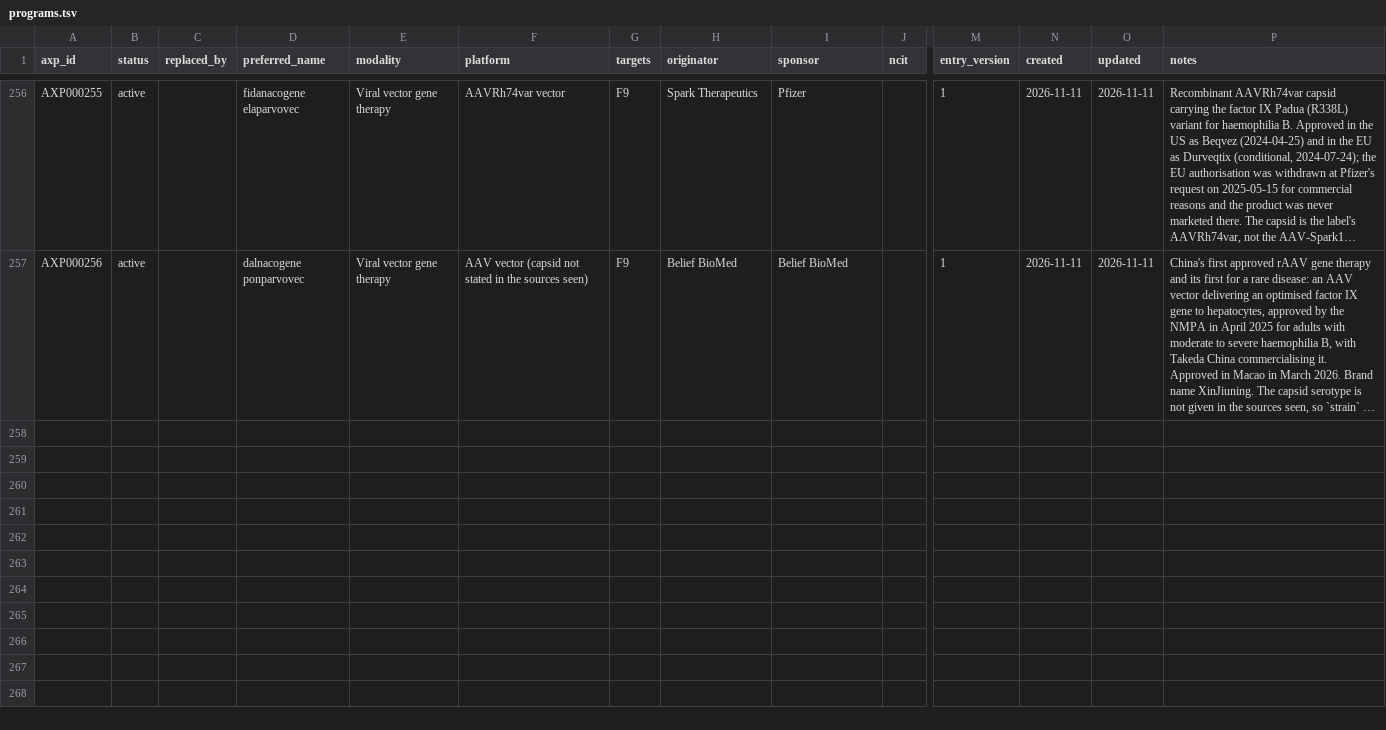
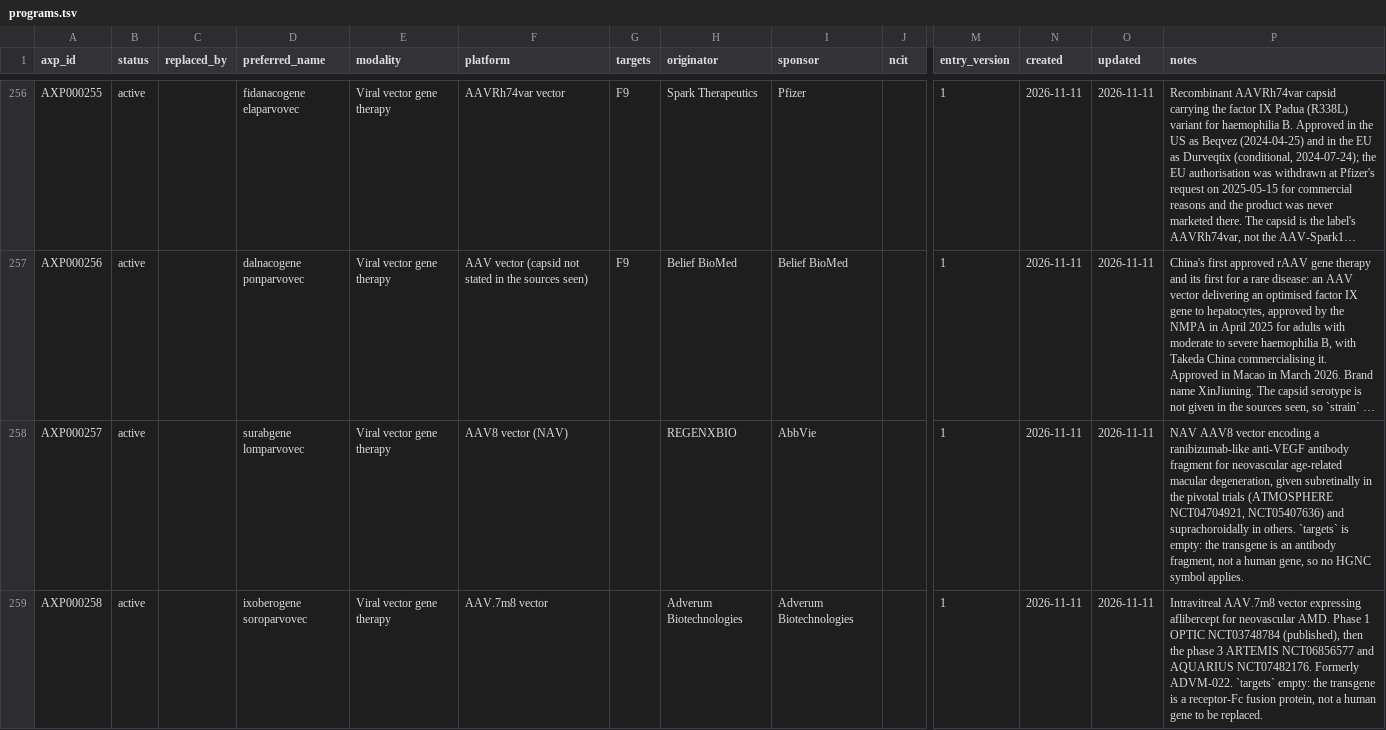
Before and after one commit to ckangas2/abstractinator, a TSV file: registry/programs.tsv, drawn as a sheet; only a part is shown, gaps mark what is left out; long unchanged cells end in …; rows hold the shown columns only; the diff covers the shown part only; the diff names each change by its address in the sheet, - before the commit and + after, or states it on an @@ line.

```diff
--- a/registry/programs.tsv
+++ b/registry/programs.tsv
+row 258: AXP000257 | active |  | surabgene lomparvovec | Viral vector gene therapy | AAV8 vector (NAV) |  | REGENXBIO | AbbVie |  | 1 | 2026-11-11 | 2026-11-11 | NAV AAV8 vector encoding a ranibizumab-like anti-VEGF antibody fragment for neovascular age-related macular degeneration, given subretinally in the pivotal trials (ATMOSPHERE NCT04704921, NCT05407636) and suprachoroidally in others. `targets` is empty: the transgene is an antibody fragment, not a human gene, so no HGNC symbol applies.
+row 259: AXP000258 | active |  | ixoberogene soroparvovec | Viral vector gene therapy | AAV.7m8 vector |  | Adverum Biotechnologies | Adverum Biotechnologies |  | 1 | 2026-11-11 | 2026-11-11 | Intravitreal AAV.7m8 vector expressing aflibercept for neovascular AMD. Phase 1 OPTIC NCT03748784 (published), then the phase 3 ARTEMIS NCT06856577 and AQUARIUS NCT07482176. Formerly ADVM-022. `targets` empty: the transgene is a receptor-Fc fusion protein, not a human gene to be replaced.
```
Also changed, not shown: 4 added rows elsewhere in this file, registry/aliases.tsv, registry/virus.tsv, 1 other file.
